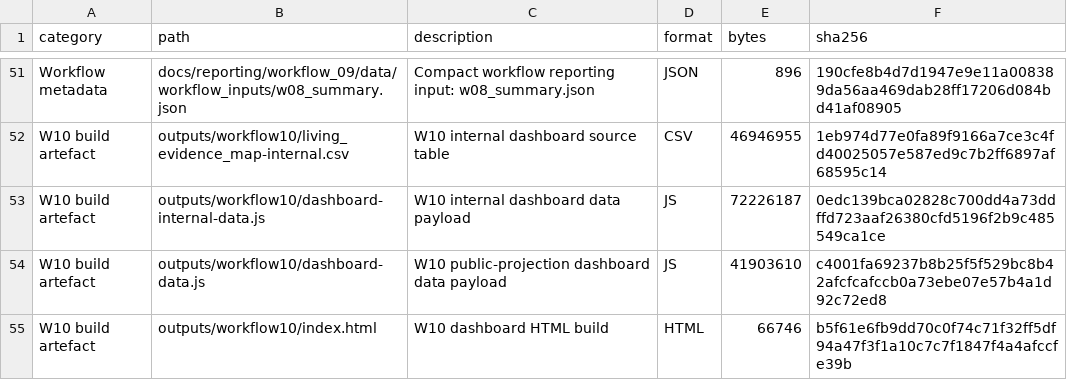
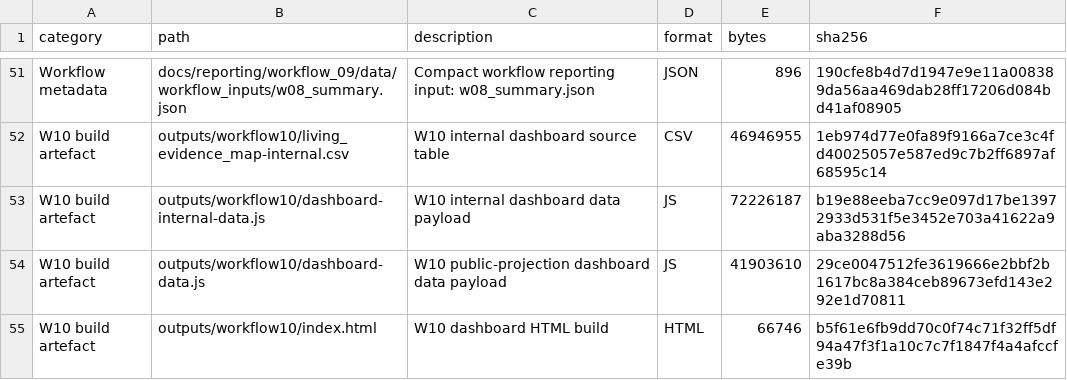
Before and after one commit to thesalmonandthetomato/LivingEvidenceMap, a CSV file: internal/output_registry/archive/2026-10-25/output-registry-files.csv, drawn as a sheet; only a part is shown, gaps mark what is left out.

```diff
--- a/internal/output_registry/archive/2026-10-25/output-registry-files.csv
+++ b/internal/output_registry/archive/2026-10-25/output-registry-files.csv
@@ -52,4 +52,4 @@
 "W10 build artefact","outputs/workflow10/living_evidence_map-internal.csv","W10 internal dashboard source table","CSV",46946955,"1eb974d77e0fa89f9166a7ce3c4fd40025057e587ed9c7b2ff6897af68595c14"
-"W10 build artefact","outputs/workflow10/dashboard-internal-data.js","W10 internal dashboard data payload","JS",72226187,"0edc139bca02828c700dd4a73ddffd723aaf26380cfd5196f2b9c485549ca1ce"
-"W10 build artefact","outputs/workflow10/dashboard-data.js","W10 public-projection dashboard data payload","JS",41903610,"c4001fa69237b8b25f5f529bc8b42afcfcafccb0a73ebe07e57b4a1d92c72ed8"
+"W10 build artefact","outputs/workflow10/dashboard-internal-data.js","W10 internal dashboard data payload","JS",72226187,"b19e88eeba7cc9e097d17be13972933d531f5e3452e703a41622a9aba3288d56"
+"W10 build artefact","outputs/workflow10/dashboard-data.js","W10 public-projection dashboard data payload","JS",41903610,"29ce0047512fe3619666e2bbf2b1617bc8a384ceb89673efd143e292e1d70811"
 "W10 build artefact","outputs/workflow10/index.html","W10 dashboard HTML build","HTML",66746,"b5f61e6fb9dd70c0f74c71f32ff5df94a47f3f1a10c7c7f1847f4a4afccfe39b"
```
Also changed, not shown: 2 other files.
